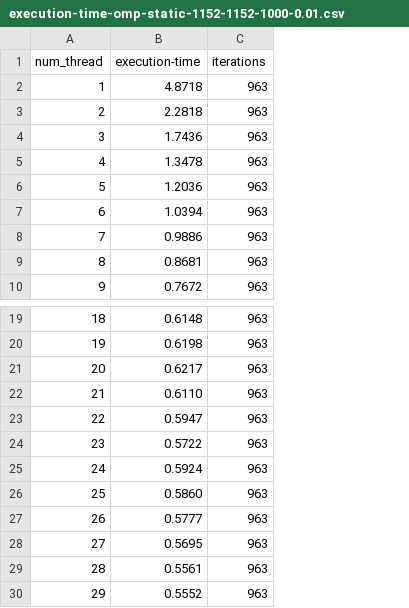
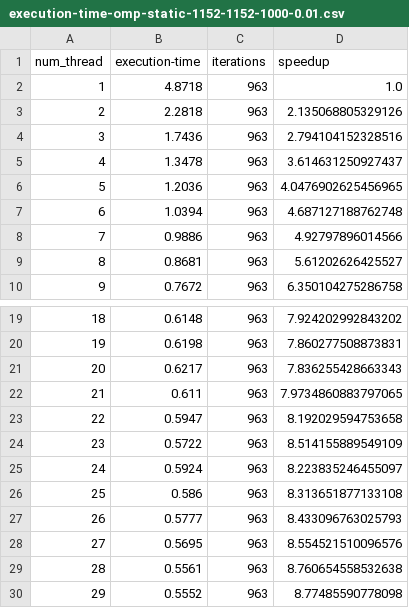
Before and after one commit to lukas-hinterleitner/parallel-computing, a CSV file: A2/execution-time-omp-static-1152-1152-1000-0.01.csv, drawn as a sheet; only a part is shown, gaps mark what is left out; the diff names each change by its address in the sheet, - before the commit and + after, or states it on an @@ line.

```diff
--- a/A2/execution-time-omp-static-1152-1152-1000-0.01.csv
+++ b/A2/execution-time-omp-static-1152-1152-1000-0.01.csv
+column D (speedup), rows 2-10: 1.0 | 2.135068805329126 | 2.794104152328516 | 3.614631250927437 | 4.0476902625456965 | 4.687127188762748 | 4.92797896014566 | 5.61202626425527 | 6.350104275286758; rows 19-30: 7.924202992843202 | 7.860277508873831 | 7.836255428663343 | 7.9734860883797065 | 8.192029594753658 | 8.514155889549109 | 8.223835246455097 | 8.313651877133108 | 8.433096763025793 | 8.554521510096576 | 8.760654558532638 | 8.77485590778098
-B22 (execution-time): 0.6110
+B22 (execution-time): 0.611
-B26 (execution-time): 0.5860
+B26 (execution-time): 0.586
```
Also changed, not shown: A2/execution-time-omp-dynamic-1152-1152-1000-0.01.csv, A2/execution-time-omp-dynamic-2688-4096-1000-0.01.csv, 13 other files.
